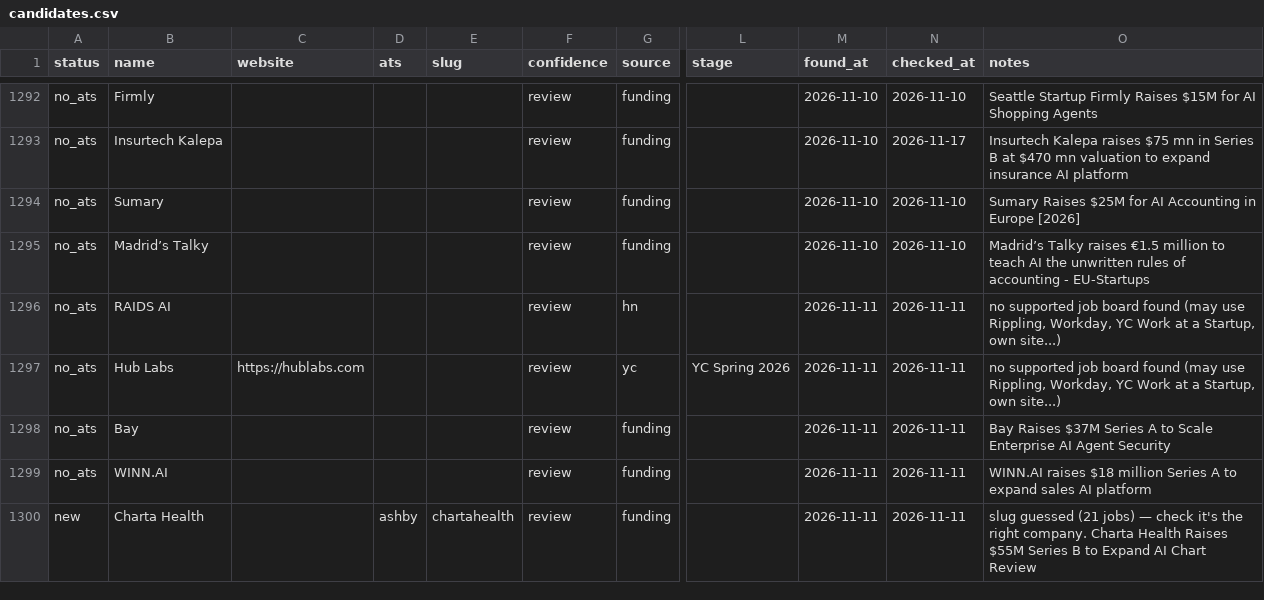
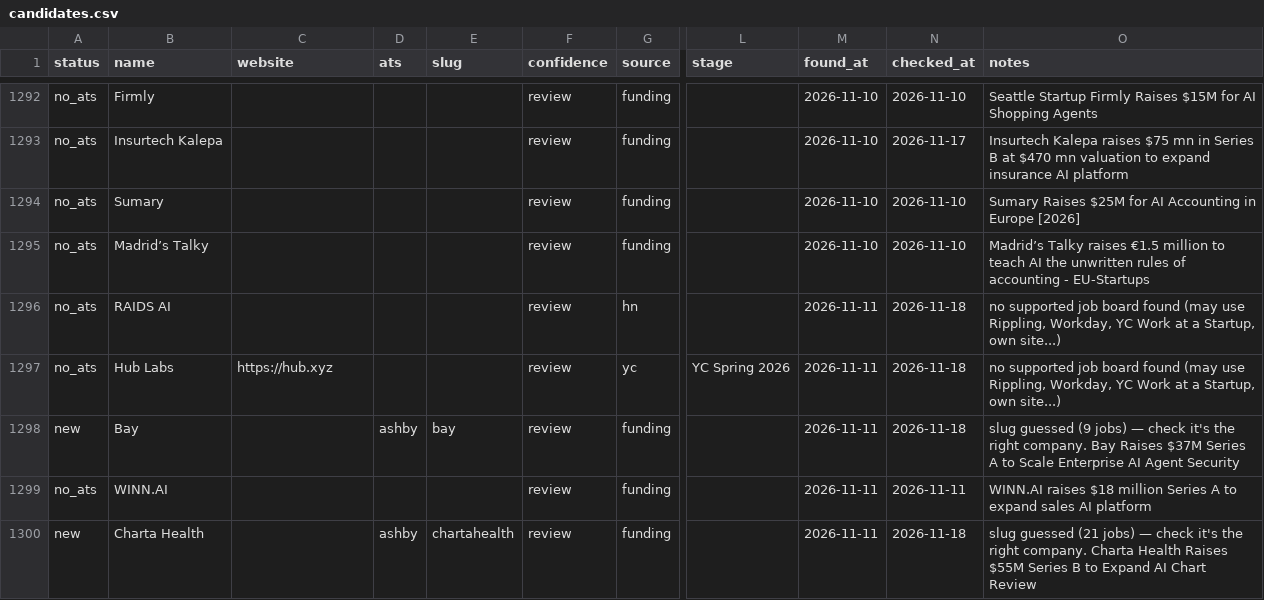
Before and after one commit to lanadeldri/ai-hiring-radar, a CSV file: data/candidates.csv, drawn as a sheet; only a part is shown, gaps mark what is left out; the diff covers the shown part only; the diff names each change by its address in the sheet, - before the commit and + after, or states it on an @@ line.

```diff
--- a/data/candidates.csv
+++ b/data/candidates.csv
-N1296:N1298 (checked_at): 2026-11-11
+N1296:N1298 (checked_at): 2026-11-18
-C1297 (website): https://hublabs.com
+C1297 (website): https://hub.xyz
-A1298 (status): no_ats
+A1298 (status): new
-D1298 (ats): (empty)
+D1298 (ats): ashby
-E1298 (slug): (empty)
+E1298 (slug): bay
-O1298 (notes): Bay Raises…
+O1298 (notes): slug guessed (9 jobs) — check it's the right company. Bay Raises…
-N1300 (checked_at): 2026-11-11
+N1300 (checked_at): 2026-11-18
```
Also changed, not shown: 8 added rows and 13 edited cells elsewhere in this file, 3 other files.
